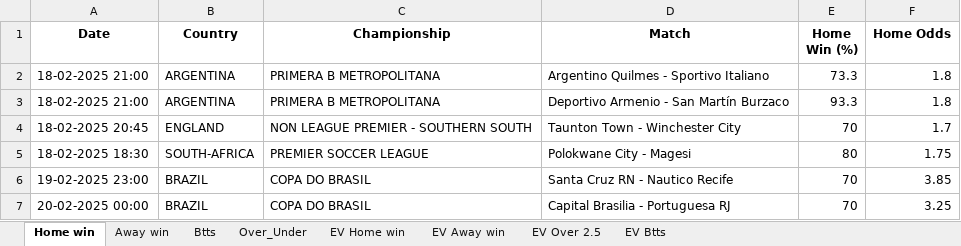
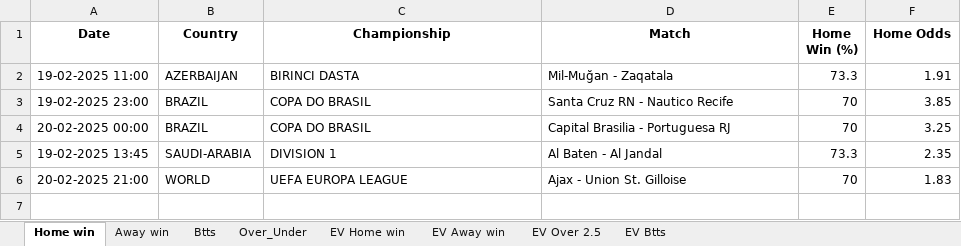
Before and after one commit to dcosta-da/soccer_predictions_scraper, an Excel workbook: scraper/data/betclever_predictions.xlsx, sheet Home win, drawn as a sheet; values as stored, in another font and other column widths than the file's, no borders; removed rows and columns are numbered as before the commit, all else as after; the diff names each change by its address in the sheet, - before the commit and + after, or states it on an @@ line.

```diff
--- a/scraper/data/betclever_predictions.xlsx (sheet Home win)
+++ b/scraper/data/betclever_predictions.xlsx (sheet Home win)
-row 2: 18-02-2025 21:00 | ARGENTINA | PRIMERA B METROPOLITANA | Argentino Quilmes - Sportivo Italiano | 73.3 | 1.8
-row 3: 18-02-2025 21:00 | ARGENTINA | PRIMERA B METROPOLITANA | Deportivo Armenio - San Martín Burzaco | 93.3 | 1.8
-row 4: 18-02-2025 20:45 | ENGLAND | NON LEAGUE PREMIER - SOUTHERN SOUTH | Taunton Town - Winchester City | 70 | 1.7
-row 5: 18-02-2025 18:30 | SOUTH-AFRICA | PREMIER SOCCER LEAGUE | Polokwane City - Magesi | 80 | 1.75
+row 2: 19-02-2025 11:00 | AZERBAIJAN | BIRINCI DASTA | Mil-Muğan - Zaqatala | 73.3 | 1.91
+row 5: 19-02-2025 13:45 | SAUDI-ARABIA | DIVISION 1 | Al Baten - Al Jandal | 73.3 | 2.35
+row 6: 20-02-2025 21:00 | WORLD | UEFA EUROPA LEAGUE | Ajax - Union St. Gilloise | 70 | 1.83
```
Also changed, not shown: sheet EV Home win, sheet EV Btts, sheet EV Away win, sheet EV Over 2.5, sheet Over_Under, sheet Btts, 1 more sheet.
